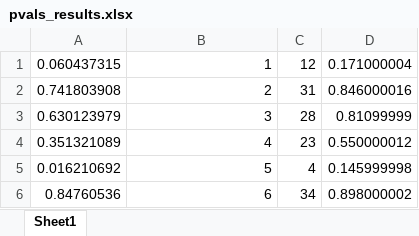
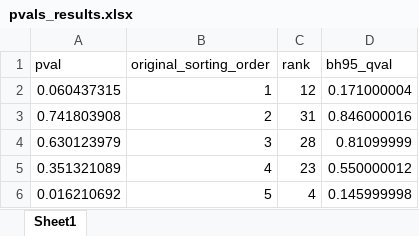
Before and after one commit to dmbwebb/qval, an Excel workbook: pvals_results.xlsx, sheet Sheet1, drawn as a sheet; only a part is shown; the shorter side is filled out with more unchanged rows; values as stored, in another font and other column widths than the file's, no borders; the diff names each change by its address in the sheet, - before the commit and + after, or states it on an @@ line.

```diff
--- a/pvals_results.xlsx (sheet Sheet1)
+++ b/pvals_results.xlsx (sheet Sheet1)
+row 1: pval | original_sorting_order | rank | bh95_qval
```
Also changed, not shown: pvals_results_sharpened.xlsx, 5 other files.
